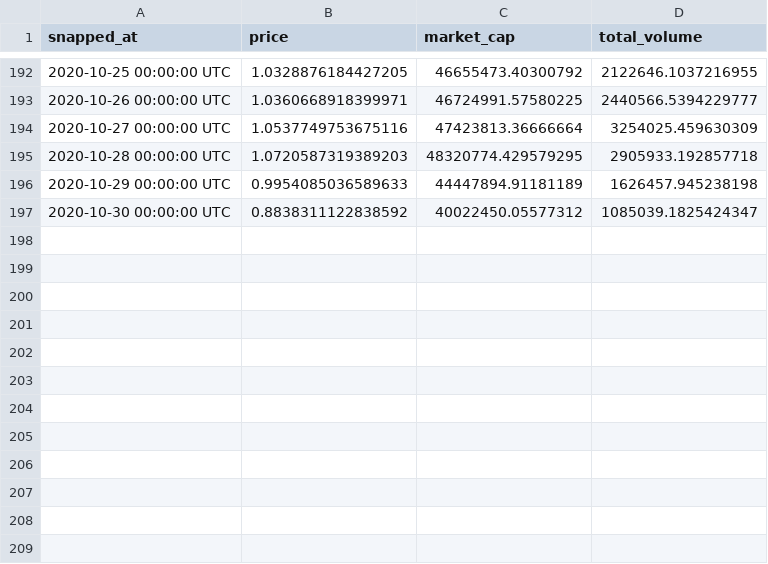
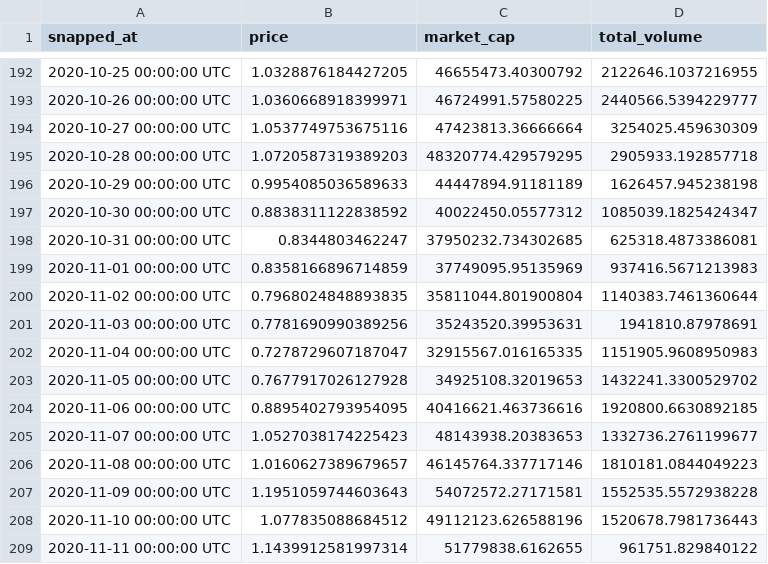
Before and after one commit to hnttx/helium-tax-tools, a CSV file: data/hnt-prices.csv, drawn as a sheet; only a part is shown, gaps mark what is left out.

Commit message:
sync latest prices

```diff
--- a/data/hnt-prices.csv
+++ b/data/hnt-prices.csv
@@ -197 +197,13 @@ snapped_at,price,market_cap,total_volume
 2020-10-30 00:00:00 UTC,0.8838311122838592,40022450.05577312,1085039.1825424347
+2020-10-31 00:00:00 UTC,0.8344803462247,37950232.734302685,625318.4873386081
+2020-11-01 00:00:00 UTC,0.8358166896714859,37749095.95135969,937416.5671213983
+2020-11-02 00:00:00 UTC,0.7968024848893835,35811044.801900804,1140383.7461360644
+2020-11-03 00:00:00 UTC,0.7781690990389256,35243520.39953631,1941810.87978691
+2020-11-04 00:00:00 UTC,0.7278729607187047,32915567.016165335,1151905.9608950983
+2020-11-05 00:00:00 UTC,0.7677917026127928,34925108.32019653,1432241.3300529702
+2020-11-06 00:00:00 UTC,0.8895402793954095,40416621.463736616,1920800.6630892185
+2020-11-07 00:00:00 UTC,1.0527038174225423,48143938.20383653,1332736.2761199677
+2020-11-08 00:00:00 UTC,1.0160627389679657,46145764.337717146,1810181.0844049223
+2020-11-09 00:00:00 UTC,1.1951059744603643,54072572.27171581,1552535.5572938228
+2020-11-10 00:00:00 UTC,1.077835088684512,49112123.626588196,1520678.7981736443
+2020-11-11 00:00:00 UTC,1.1439912581997314,51779838.6162655,961751.829840122
```
